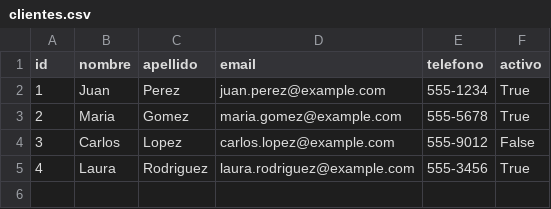
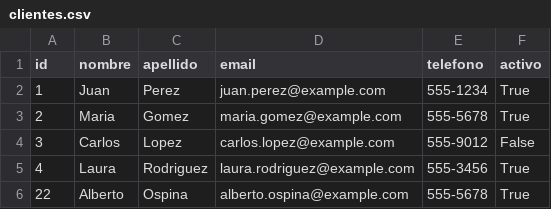
Before and after one commit to AlbertOspina/demo, a CSV file: resources/clientes.csv, drawn as a sheet.

Commit message:
Update clientes.csv

```diff
--- a/resources/clientes.csv
+++ b/resources/clientes.csv
@@ -5 +5,2 @@ id,nombre,apellido,email,telefono,activo
 4,Laura,Rodriguez,laura.rodriguez@example.com,555-3456,True
+22,Alberto,Ospina,alberto.ospina@example.com,555-5678,True
```
